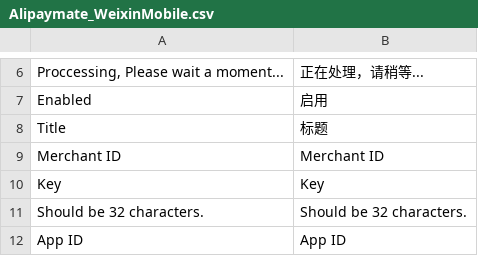
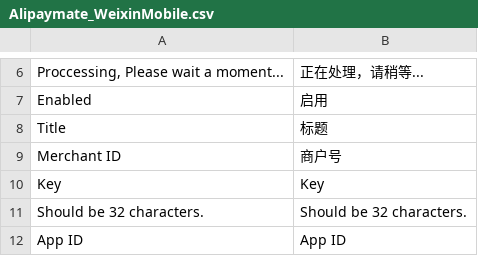
Before and after one commit to guohuadeng/stampApp, a CSV file: magentoWeb/plugin/alipaymate-wechat-pc-jsapi/app/locale/zh_CN/Alipaymate_WeixinMobile.csv, drawn as a sheet; only a part is shown, gaps mark what is left out.

```diff
--- a/magentoWeb/plugin/alipaymate-wechat-pc-jsapi/app/locale/zh_CN/Alipaymate_WeixinMobile.csv
+++ b/magentoWeb/plugin/alipaymate-wechat-pc-jsapi/app/locale/zh_CN/Alipaymate_WeixinMobile.csv
@@ -8,3 +8,3 @@
 "Title","标题"
-"Merchant ID","Merchant ID"
+"Merchant ID","商户号"
 "Key","Key"
```
Also changed, not shown: magentoWeb/plugin/Sunpop-weixinapp/app/locale/en_US/Sunpop_WeixinApp.csv, magentoWeb/plugin/Sunpop-weixinapp/app/locale/zh_CN/Sunpop_WeixinApp.csv, 2 other files.
